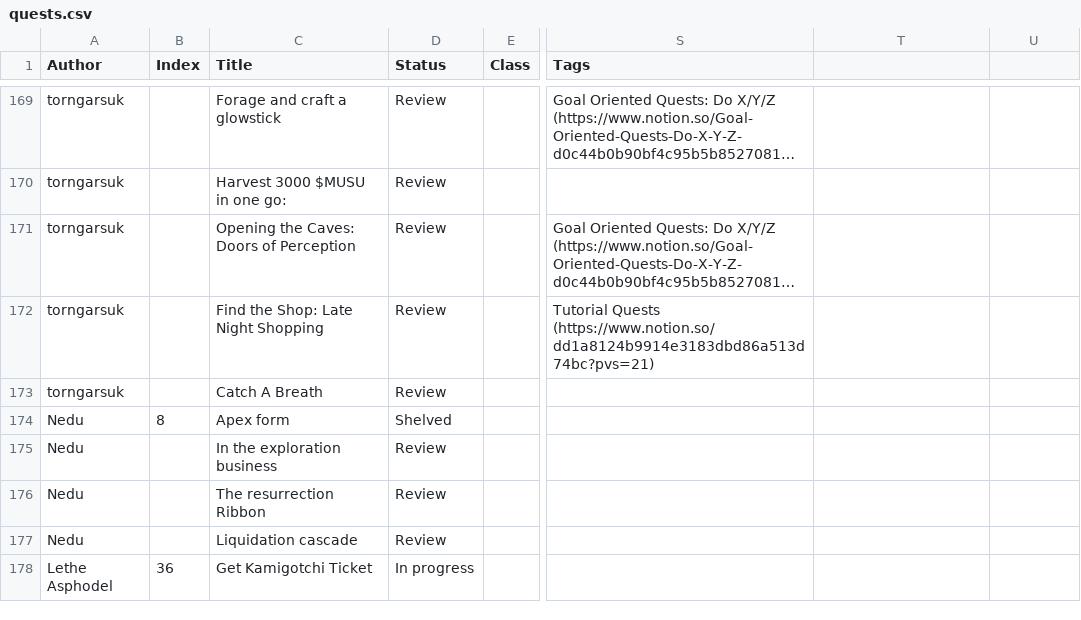
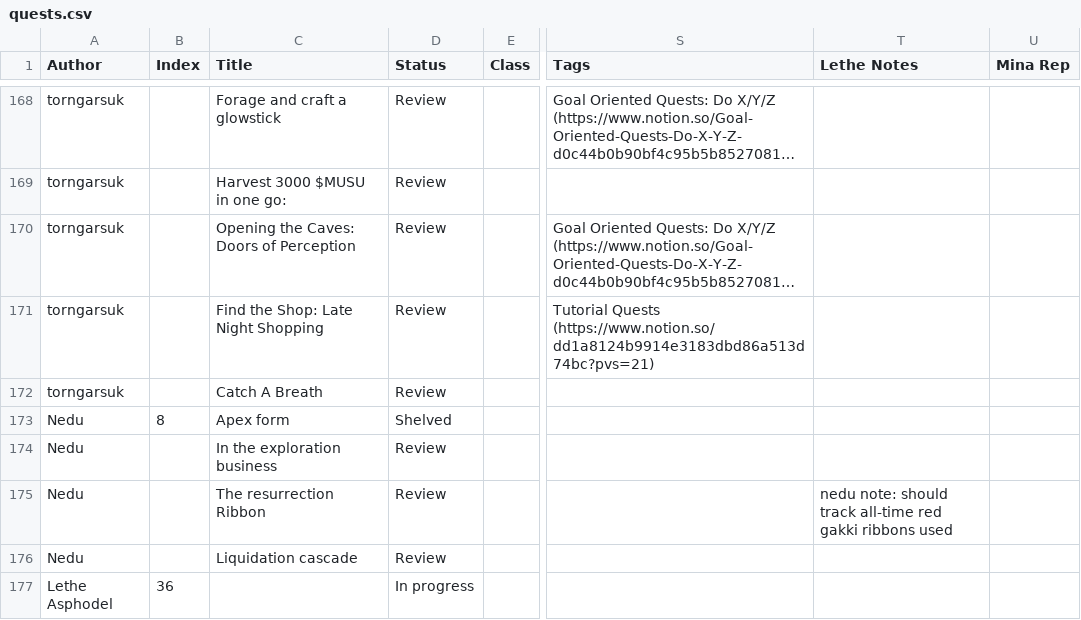
Before and after one commit to kanyaveral/kamigotchi, a CSV file: packages/contracts/src/deployment/world/data/quests/quests.csv, drawn as a sheet; only a part is shown, gaps mark what is left out; long unchanged cells end in …; addresses are those after the commit; the diff covers the shown part only; the diff names each change by its address in the sheet, - before the commit and + after, or states it on an @@ line.

```diff
--- a/packages/contracts/src/deployment/world/data/quests/quests.csv
+++ b/packages/contracts/src/deployment/world/data/quests/quests.csv
-T1: (empty)
+T1: Lethe Notes
-U1: (empty)
+U1: Mina Rep
-T175 (Lethe Notes): (empty)
+T175 (Lethe Notes): nedu note: should track all-time red gakki ribbons used
-C177 (Title): Get Kamigotchi Ticket
+C177 (Title): (empty)
```
Also changed, not shown: 5 added rows, 1 removed row and 139 edited cells elsewhere in this file, 34 other files.
